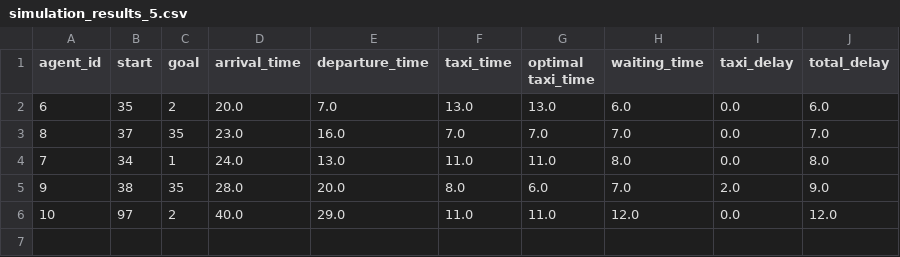
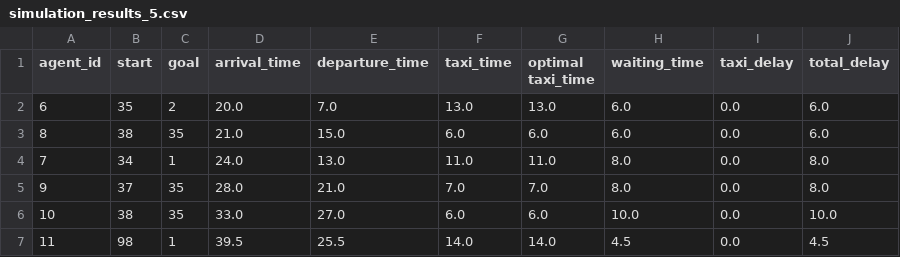
Before and after one commit to WouterOffringa/Agent-Based-Modelling, a CSV file: Assignment/simulation_results/simulation_results_5.csv, drawn as a sheet.

```diff
--- a/Assignment/simulation_results/simulation_results_5.csv
+++ b/Assignment/simulation_results/simulation_results_5.csv
@@ -2,5 +2,6 @@ agent_id,start,goal,arrival_time,departure_time,taxi_time,optimal taxi_time,wait
 6,35,2,20.0,7.0,13.0,13.0,6.0,0.0,6.0
-8,37,35,23.0,16.0,7.0,7.0,7.0,0.0,7.0
+8,38,35,21.0,15.0,6.0,6.0,6.0,0.0,6.0
 7,34,1,24.0,13.0,11.0,11.0,8.0,0.0,8.0
-9,38,35,28.0,20.0,8.0,6.0,7.0,2.0,9.0
-10,97,2,40.0,29.0,11.0,11.0,12.0,0.0,12.0
+9,37,35,28.0,21.0,7.0,7.0,8.0,0.0,8.0
+10,38,35,33.0,27.0,6.0,6.0,10.0,0.0,10.0
+11,98,1,39.5,25.5,14.0,14.0,4.5,0.0,4.5
```
Also changed, not shown: Assignment/simulation_results/simulation_results_1.csv, Assignment/simulation_results/simulation_results_11.csv, 15 other files.
